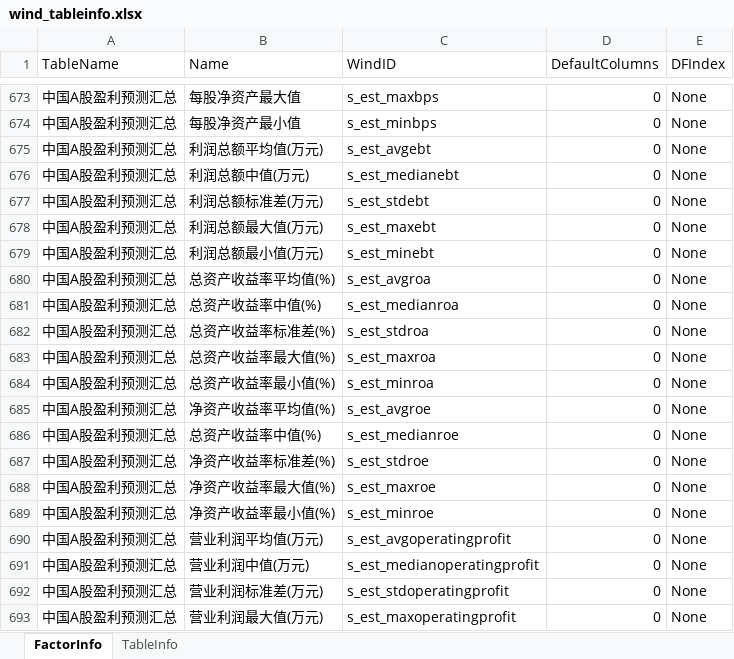
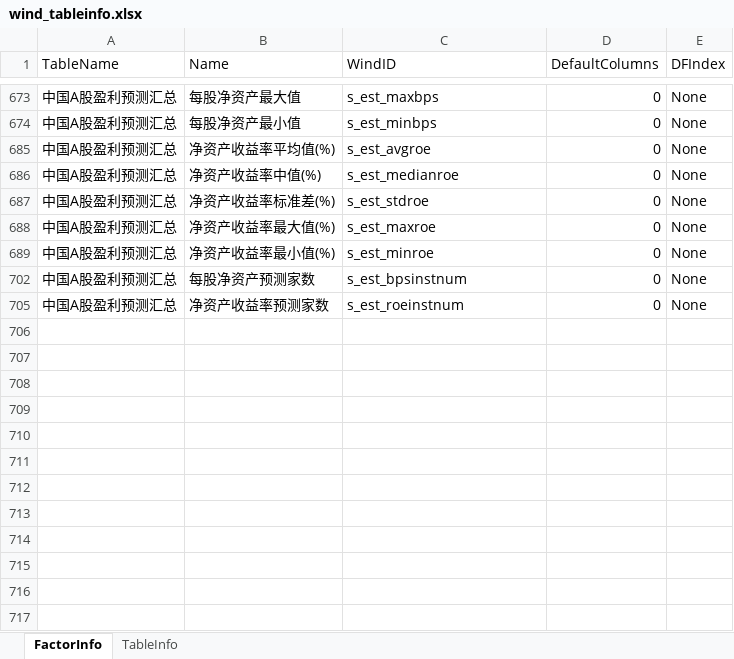
Before and after one commit to wanhanwan/Packages, an Excel workbook: FactorLib/resource/wind_tableinfo.xlsx, sheet FactorInfo, drawn as a sheet; only a part is shown, gaps mark what is left out; the shorter side is filled out with more unchanged rows; values as stored, in another font and other column widths than the file's, no borders; the diff covers the shown part only; the diff names each change by its address in the sheet, - before the commit and + after, or states it on an @@ line.

```diff
--- a/FactorLib/resource/wind_tableinfo.xlsx (sheet FactorInfo)
+++ b/FactorLib/resource/wind_tableinfo.xlsx (sheet FactorInfo)
@@ row 675 hidden: 中国A股盈利预测汇总 | 利润总额平均值(万元) | s_est_avgebt | 0 | None @@
@@ row 676 hidden: 中国A股盈利预测汇总 | 利润总额中值(万元) | s_est_medianebt | 0 | None @@
@@ row 677 hidden: 中国A股盈利预测汇总 | 利润总额标准差(万元) | s_est_stdebt | 0 | None @@
@@ row 678 hidden: 中国A股盈利预测汇总 | 利润总额最大值(万元) | s_est_maxebt | 0 | None @@
@@ row 679 hidden: 中国A股盈利预测汇总 | 利润总额最小值(万元) | s_est_minebt | 0 | None @@
@@ row 680 hidden: 中国A股盈利预测汇总 | 总资产收益率平均值(%) | s_est_avgroa | 0 | None @@
@@ row 681 hidden: 中国A股盈利预测汇总 | 总资产收益率中值(%) | s_est_medianroa | 0 | None @@
@@ row 682 hidden: 中国A股盈利预测汇总 | 总资产收益率标准差(%) | s_est_stdroa | 0 | None @@
@@ row 683 hidden: 中国A股盈利预测汇总 | 总资产收益率最大值(%) | s_est_maxroa | 0 | None @@
@@ row 684 hidden: 中国A股盈利预测汇总 | 总资产收益率最小值(%) | s_est_minroa | 0 | None @@
-B686 (Name): 总资产收益率中值(%)
+B686 (Name): 净资产收益率中值(%)
@@ row 690 hidden: 中国A股盈利预测汇总 | 营业利润平均值(万元) | s_est_avgoperatingprofit | 0 | None @@
@@ row 691 hidden: 中国A股盈利预测汇总 | 营业利润中值(万元) | s_est_medianoperatingprofit | 0 | None @@
@@ row 692 hidden: 中国A股盈利预测汇总 | 营业利润标准差(万元) | s_est_stdoperatingprofit | 0 | None @@
@@ row 693 hidden: 中国A股盈利预测汇总 | 营业利润最大值(万元) | s_est_maxoperatingprofit | 0 | None @@
```
Also changed, not shown: 66 hidden or unhidden rows elsewhere in this sheet, sheet TableInfo, hidden cells.
